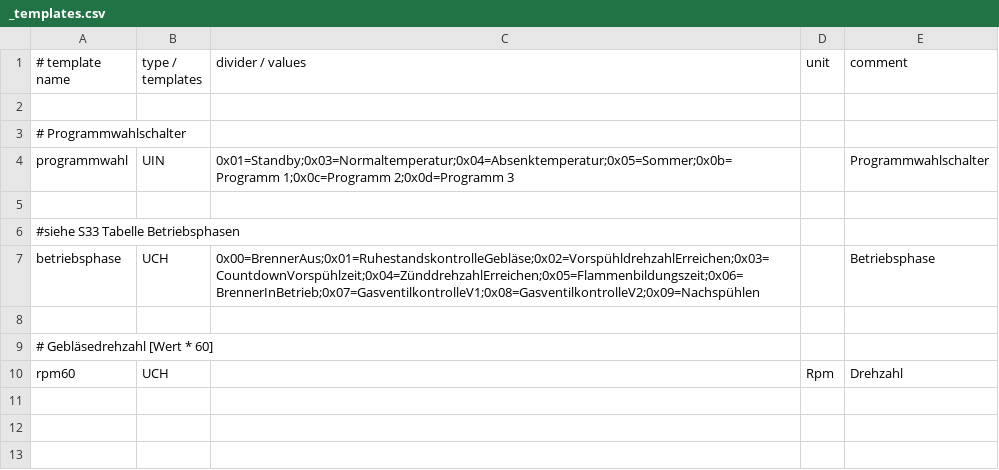
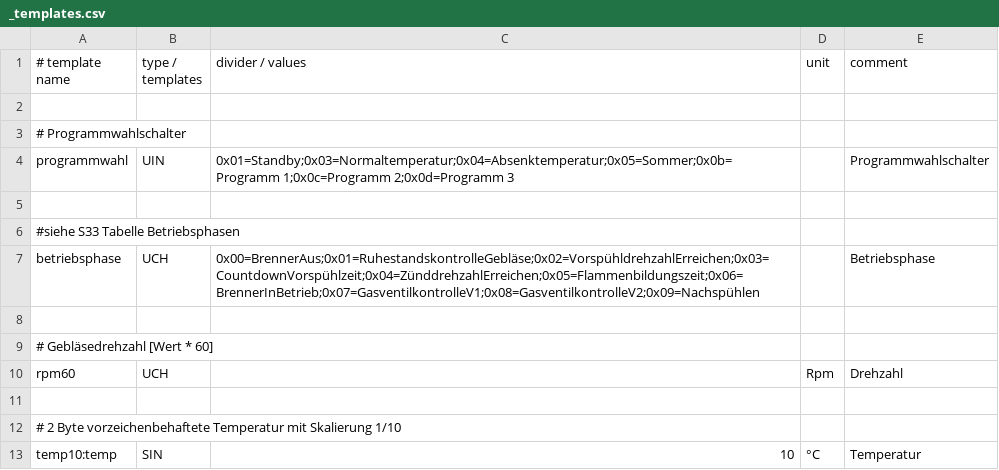
Before and after one commit to J0EK3R/ebusd-configuration-weishaupt, a CSV file: weishaupt/_templates.csv, drawn as a sheet; the diff names each change by its address in the sheet, - before the commit and + after, or states it on an @@ line.

Commit message:
Temperaturen in 35.csv auf temp10 aus _template.csv umgestellt

```diff
--- a/weishaupt/_templates.csv
+++ b/weishaupt/_templates.csv
+row 11: (empty)
+row 12: # 2 Byte vorzeichenbehaftete Temperatur mit Skalierung 1/10
+row 13: temp10:temp | SIN | 10 | °C | Temperatur
```
Also changed, not shown: 1 other file.
